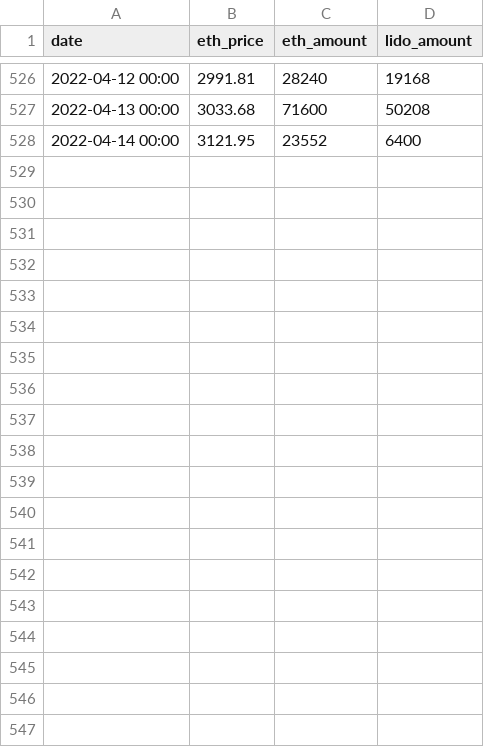
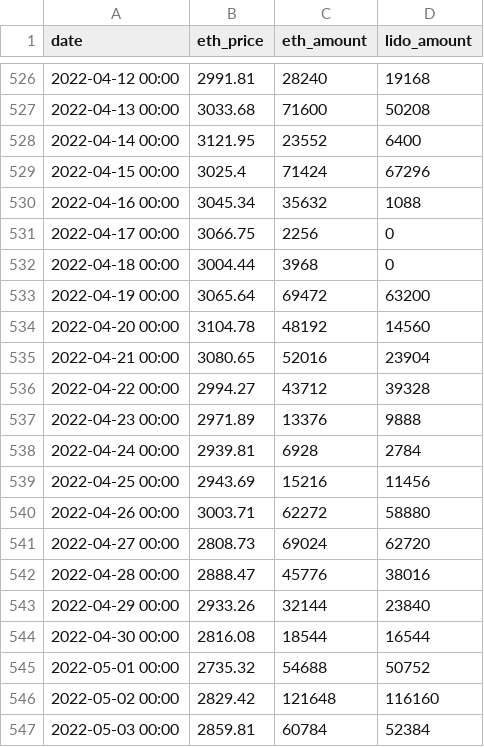
Before and after one commit to lidofinance/modelling-entry-queue-post-merge, a CSV file: eth2_deposits.csv, drawn as a sheet; only a part is shown, gaps mark what is left out; the diff covers the shown part only.

```diff
--- a/eth2_deposits.csv
+++ b/eth2_deposits.csv
@@ -528 +528,20 @@ date,eth_price,eth_amount,lido_amount
 2022-04-14 00:00,3121.95,23552,6400
+2022-04-15 00:00,3025.4,71424,67296
+2022-04-16 00:00,3045.34,35632,1088
+2022-04-17 00:00,3066.75,2256,0
+2022-04-18 00:00,3004.44,3968,0
+2022-04-19 00:00,3065.64,69472,63200
+2022-04-20 00:00,3104.78,48192,14560
+2022-04-21 00:00,3080.65,52016,23904
+2022-04-22 00:00,2994.27,43712,39328
+2022-04-23 00:00,2971.89,13376,9888
+2022-04-24 00:00,2939.81,6928,2784
+2022-04-25 00:00,2943.69,15216,11456
+2022-04-26 00:00,3003.71,62272,58880
+2022-04-27 00:00,2808.73,69024,62720
+2022-04-28 00:00,2888.47,45776,38016
+2022-04-29 00:00,2933.26,32144,23840
+2022-04-30 00:00,2816.08,18544,16544
+2022-05-01 00:00,2735.32,54688,50752
+2022-05-02 00:00,2829.42,121648,116160
+2022-05-03 00:00,2859.81,60784,52384
```
Also changed, not shown: 13 added rows elsewhere in this file, validatorscount.csv, 2 other files.
